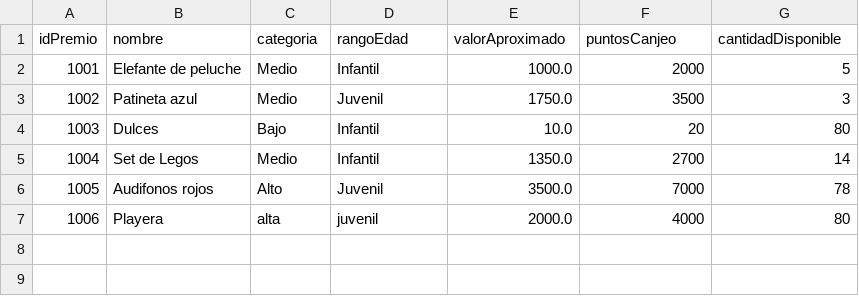
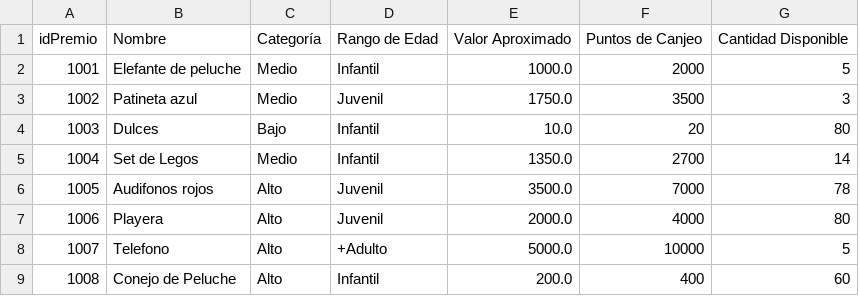
Before and after one commit to diegocist/Bases-Practicas-LFBI, a CSV file: Practica2/src/Premios.csv, drawn as a sheet.

Commit message:
agregar mas premios al archivo .csv

```diff
--- a/Practica2/src/Premios.csv
+++ b/Practica2/src/Premios.csv
@@ -1,2 +1,2 @@
-idPremio,nombre,categoria,rangoEdad,valorAproximado,puntosCanjeo,cantidadDisponible
+idPremio,Nombre,Categoría,Rango de Edad,Valor Aproximado,Puntos de Canjeo,Cantidad Disponible
 1001,Elefante de peluche,Medio,Infantil,1000.0,2000,5
@@ -6,2 +6,4 @@ idPremio,nombre,categoria,rangoEdad,valorAproximado,puntosCanjeo,cantidadDisponi
 1005,Audifonos rojos,Alto,Juvenil,3500.0,7000,78
-1006,Playera,alta,juvenil,2000.0,4000,80
+1006,Playera,Alto,Juvenil,2000.0,4000,80
+1007,Telefono,Alto,+Adulto,5000.0,10000,5
+1008,Conejo de Peluche,Alto,Infantil,200.0,400,60
```
